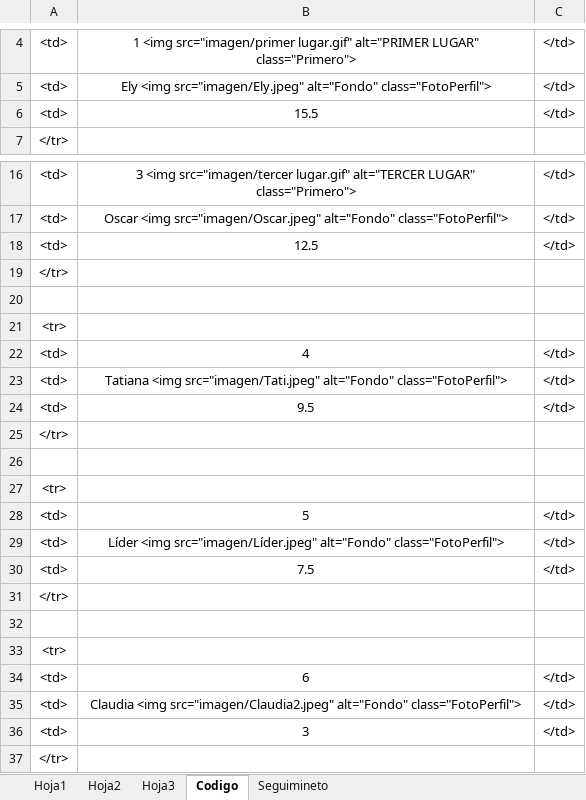
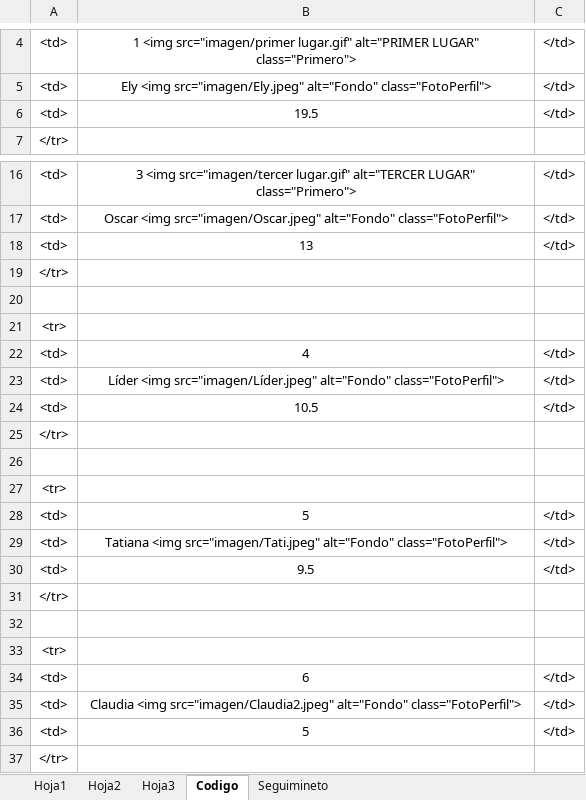
Before and after one commit to diacono81/WebLUdo, an Excel workbook: Datos.xlsm, sheet Codigo, drawn as a sheet; only a part is shown, gaps mark what is left out; values as stored, in another font and other column widths than the file's, no borders; removed rows and columns are numbered as before the commit, all else as after; the diff covers the shown part only; the diff names each change by its address in the sheet, - before the commit and + after, or states it on an @@ line.

```diff
--- a/Datos.xlsm (sheet Codigo)
+++ b/Datos.xlsm (sheet Codigo)
-B6: 15.5
+B6: 19.5
-B18: 12.5
+B18: 13
@@ row 29 moved to row 23: <td> @@
+row 24: <td> | 10.5 | </td>
@@ row 31 moved to row 25: </tr> @@
+row 26: (empty)
@@ row 33 moved to row 27: <tr> @@
-row 30: <td> | 7.5 | </td>
-row 32: (empty)
-B36: 3
+B36: 5
```
Also changed, not shown: 1 edited cell elsewhere in this sheet, sheet Seguimineto, sheet Hoja1, 2 other files.
